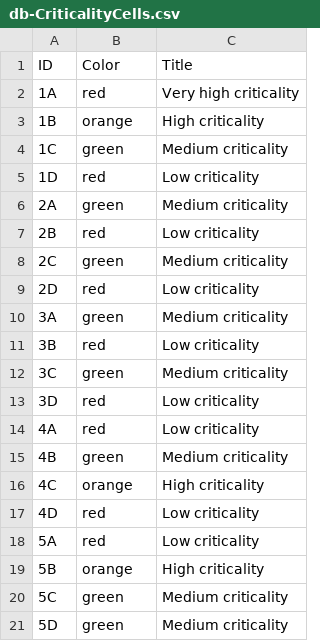
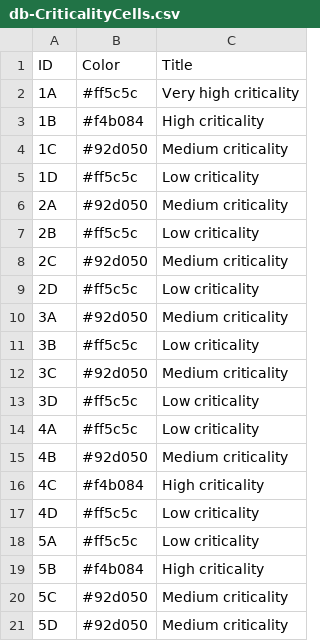
Before and after one commit to cap-rp/matrix-valuehelp, a CSV file: db/data/db-CriticalityCells.csv, drawn as a sheet.

```diff
--- a/db/data/db-CriticalityCells.csv
+++ b/db/data/db-CriticalityCells.csv
@@ -1,21 +1,21 @@
 ID,Color,Title
-1A,red,"Very high criticality"
-1B,orange,"High criticality"
-1C,green,"Medium criticality"
-1D,red,"Low criticality"
-2A,green,"Medium criticality"
-2B,red,"Low criticality"
-2C,green,"Medium criticality"
-2D,red,"Low criticality"
-3A,green,"Medium criticality"
-3B,red,"Low criticality"
-3C,green,"Medium criticality"
-3D,red,"Low criticality"
-4A,red,"Low criticality"
-4B,green,"Medium criticality"
-4C,orange,"High criticality"
-4D,red,"Low criticality"
-5A,red,"Low criticality"
-5B,orange,"High criticality"
-5C,green,"Medium criticality"
-5D,green,"Medium criticality"
+1A,#ff5c5c,"Very high criticality"
+1B,#f4b084,"High criticality"
+1C,#92d050,"Medium criticality"
+1D,#ff5c5c,"Low criticality"
+2A,#92d050,"Medium criticality"
+2B,#ff5c5c,"Low criticality"
+2C,#92d050,"Medium criticality"
+2D,#ff5c5c,"Low criticality"
+3A,#92d050,"Medium criticality"
+3B,#ff5c5c,"Low criticality"
+3C,#92d050,"Medium criticality"
+3D,#ff5c5c,"Low criticality"
+4A,#ff5c5c,"Low criticality"
+4B,#92d050,"Medium criticality"
+4C,#f4b084,"High criticality"
+4D,#ff5c5c,"Low criticality"
+5A,#ff5c5c,"Low criticality"
+5B,#f4b084,"High criticality"
+5C,#92d050,"Medium criticality"
+5D,#92d050,"Medium criticality"
```
Also changed, not shown: 3 other files.
